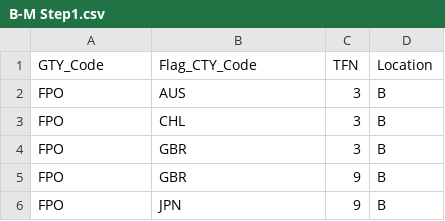
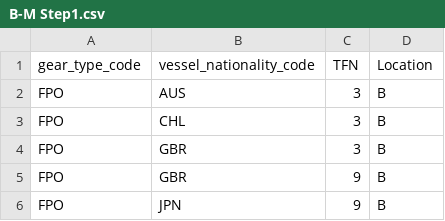
Before and after one commit to AndrewJConstable/Southern-Ocean-Catch, a CSV file: In/B-M Step1.csv, drawn as a sheet; only a part is shown.

Commit message:
completed updating data inputs, including checking target fisheries, taxa, country, gear type

```diff
--- a/In/B-M Step1.csv
+++ b/In/B-M Step1.csv
@@ -1,2 +1,2 @@
-GTY_Code,Flag_CTY_Code,TFN,Location
+gear_type_code,vessel_nationality_code,TFN,Location
 FPO,AUS,3,B
```
Also changed, not shown: In/B-M Step2.csv, 5 other files.
